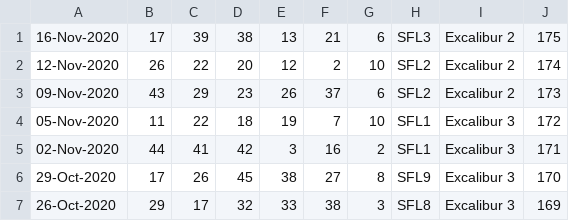
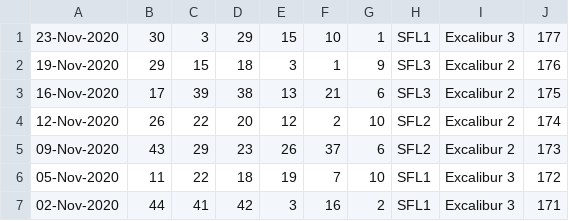
Before and after one commit to pastorcmentarny/DomJavaKB, a CSV file: data/lotto/set-for-life-all-draws.csv, drawn as a sheet; only a part is shown; the shorter side is filled out with more unchanged rows.

```diff
--- a/data/lotto/set-for-life-all-draws.csv
+++ b/data/lotto/set-for-life-all-draws.csv
@@ -1 +1,3 @@
+23-Nov-2020,30,3,29,15,10,1,SFL1,Excalibur 3,177
+19-Nov-2020,29,15,18,3,1,9,SFL3,Excalibur 2,176
 16-Nov-2020,17,39,38,13,21,6,SFL3,Excalibur 2,175
```
Also changed, not shown: data/lotto/lotto-hotpicks-all-draws.csv, data/lotto/thunderball-all-draws.csv, 1 other file.
